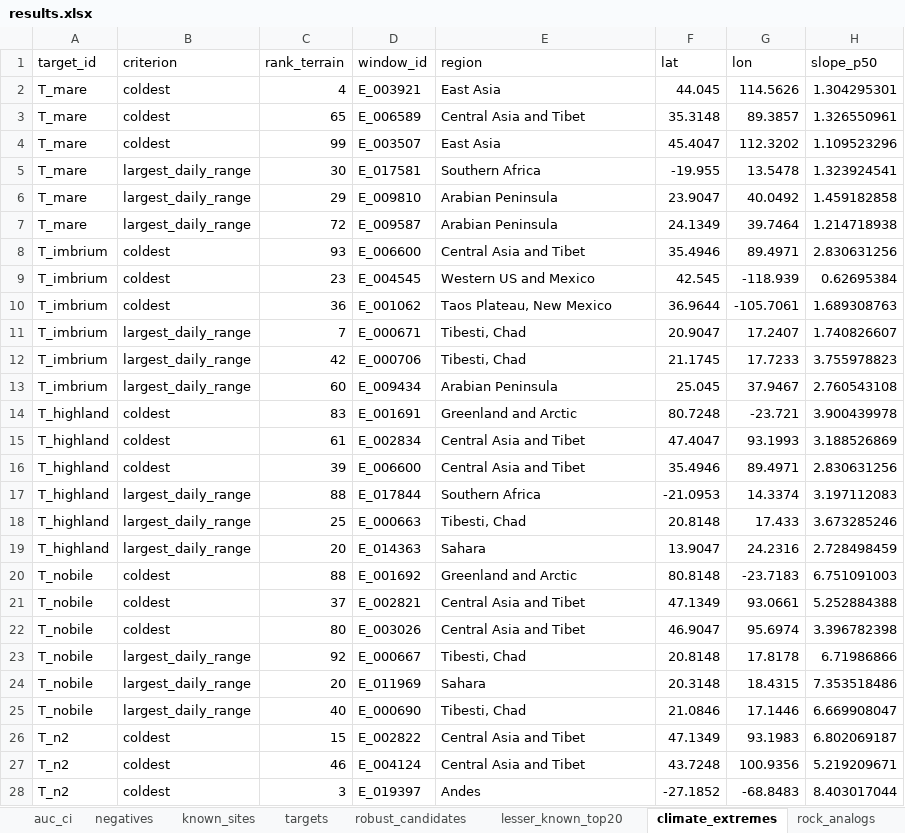
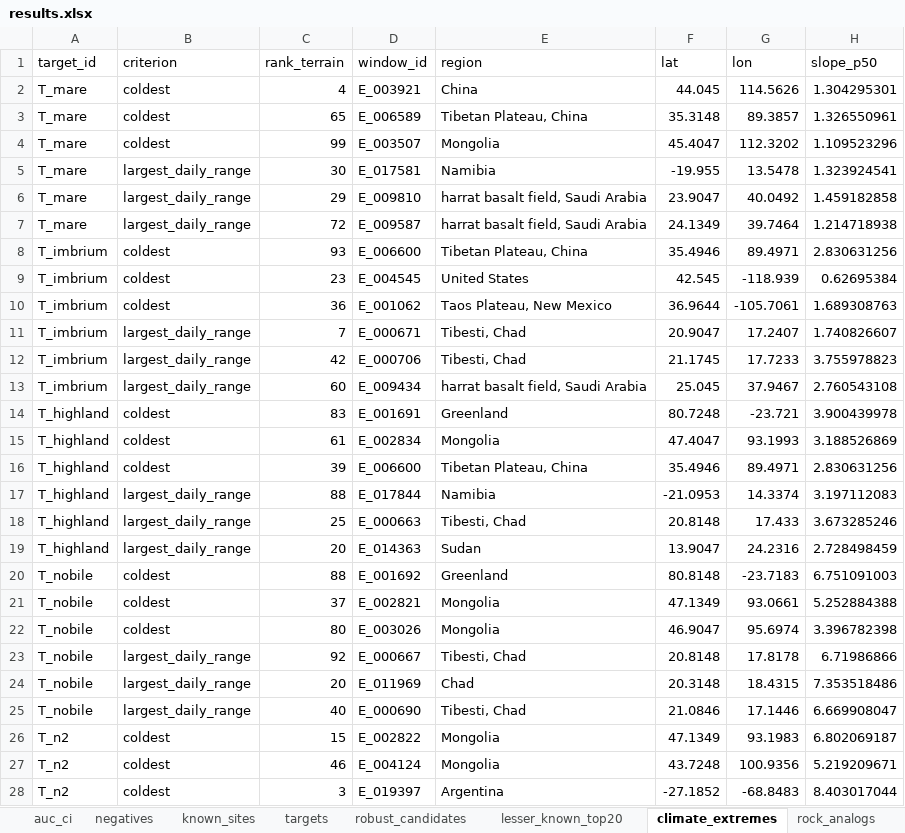
Before and after one commit to shoemaker-spaceapps/shoemaker-spaceapps.github.io, an Excel workbook: results/results.xlsx, sheet climate_extremes, drawn as a sheet; only a part is shown; values as stored, in another font and other column widths than the file's, no borders; the diff covers the shown part only; the diff names each change by its address in the sheet, - before the commit and + after, or states it on an @@ line.

Commit message:
Country labels from Natural Earth admin-0 polygons
Every window gets a Natural Earth country; one label per window is used in
all tables, cards and texts. Fixes the Khoy window (Iran, not Türkiye),
names the Karacadağ windows consistently and replaces Arabian Peninsula
with country names. Adds a label check to check_pages.py.

```diff
--- a/results/results.xlsx (sheet climate_extremes)
+++ b/results/results.xlsx (sheet climate_extremes)
-E2 (region): East Asia
+E2 (region): China
-E3 (region): Central Asia and Tibet
+E3 (region): Tibetan Plateau, China
-E4 (region): East Asia
+E4 (region): Mongolia
-E5 (region): Southern Africa
+E5 (region): Namibia
-E6:E7 (region): Arabian Peninsula
+E6:E7 (region): harrat basalt field, Saudi Arabia
-E8 (region): Central Asia and Tibet
+E8 (region): Tibetan Plateau, China
-E9 (region): Western US and Mexico
+E9 (region): United States
-E13 (region): Arabian Peninsula
+E13 (region): harrat basalt field, Saudi Arabia
-E14 (region): Greenland and Arctic
+E14 (region): Greenland
-E15 (region): Central Asia and Tibet
+E15 (region): Mongolia
-E16 (region): Central Asia and Tibet
+E16 (region): Tibetan Plateau, China
-E17 (region): Southern Africa
+E17 (region): Namibia
-E19 (region): Sahara
+E19 (region): Sudan
-E20 (region): Greenland and Arctic
+E20 (region): Greenland
-E21:E22 (region): Central Asia and Tibet
+E21:E22 (region): Mongolia
-E24 (region): Sahara
+E24 (region): Chad
-E26:E27 (region): Central Asia and Tibet
+E26:E27 (region): Mongolia
-E28 (region): Andes
+E28 (region): Argentina
```
Also changed, not shown: 45 edited cells elsewhere in this sheet, sheet rock_analogs, sheet robust_candidates, sheet lesser_known_top20, 22 other files.
